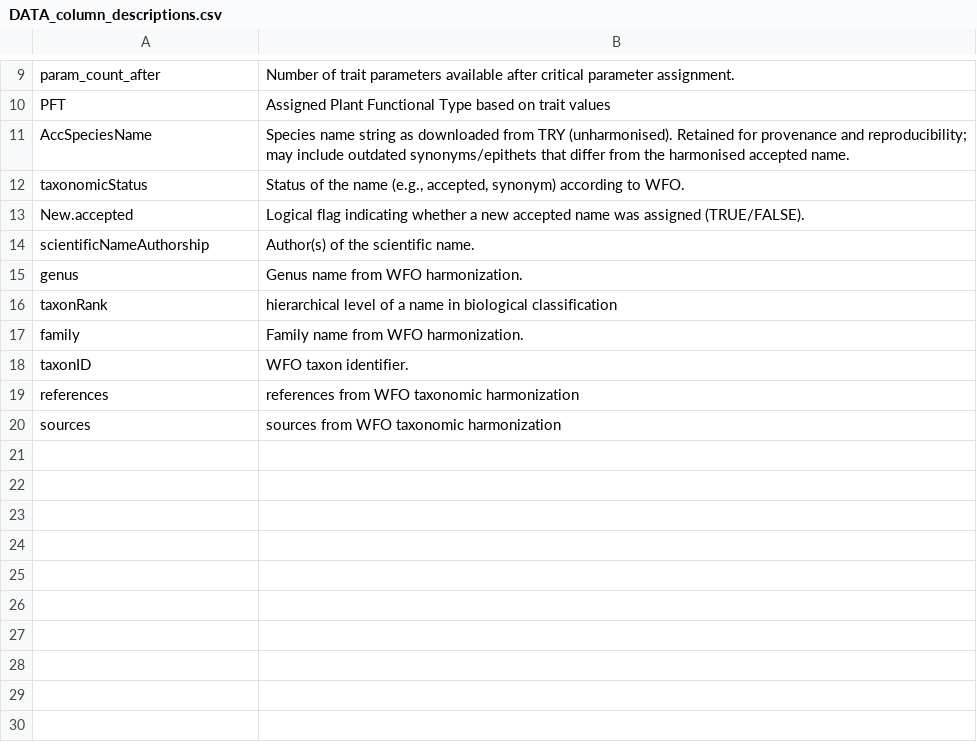
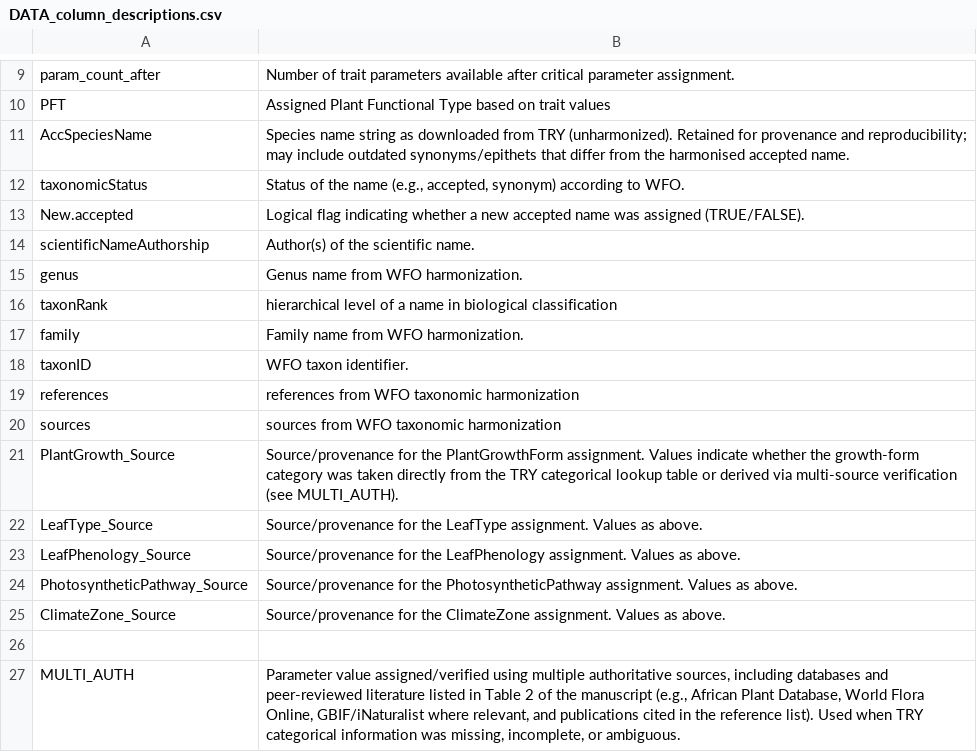
Before and after one commit to TESS-Laboratory/Akhabue_PFT_Classification, a CSV file: DATA_column_descriptions.csv, drawn as a sheet; only a part is shown, gaps mark what is left out.

Commit message:
Updated information

```diff
--- a/DATA_column_descriptions.csv
+++ b/DATA_column_descriptions.csv
@@ -10,3 +10,3 @@ param_count_after,Number of trait parameters available after critical parameter
 PFT,Assigned Plant Functional Type based on trait values
-AccSpeciesName,Species name string as downloaded from TRY (unharmonised). Retained for provenance and reproducibility; may include outdated synonyms/epithets that differ from the harmonised accepted name.
+AccSpeciesName,Species name string as downloaded from TRY (unharmonized). Retained for provenance and reproducibility; may include outdated synonyms/epithets that differ from the harmonised accepted name.
 taxonomicStatus,"Status of the name (e.g., accepted, synonym) according to WFO."
@@ -20 +20,8 @@ references,references from WFO taxonomic harmonization
 sources,sources from WFO taxonomic harmonization
+PlantGrowth_Source,Source/provenance for the PlantGrowthForm assignment. Values indicate whether the growth-form category was taken directly from the TRY categorical lookup table or derived via multi-source verification (see MULTI_AUTH).
+LeafType_Source,Source/provenance for the LeafType assignment. Values as above.
+LeafPhenology_Source,Source/provenance for the LeafPhenology assignment. Values as above.
+PhotosyntheticPathway_Source,Source/provenance for the PhotosyntheticPathway assignment. Values as above.
+ClimateZone_Source,Source/provenance for the ClimateZone assignment. Values as above.
+,
+MULTI_AUTH,"Parameter value assigned/verified using multiple authoritative sources, including databases and peer-reviewed literature listed in Table 2 of the manuscript (e.g., African Plant Database, World Flora Online, GBIF/iNaturalist where relevant, and publications cited in the reference list). Used when TRY categorical information was missing, incomplete, or ambiguous."
```
